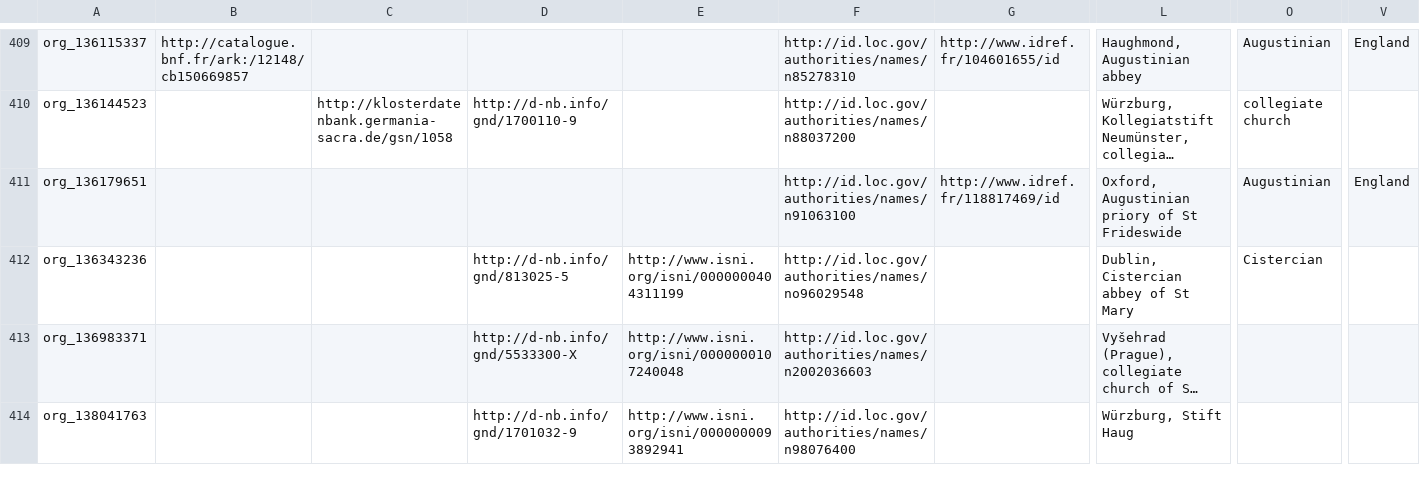
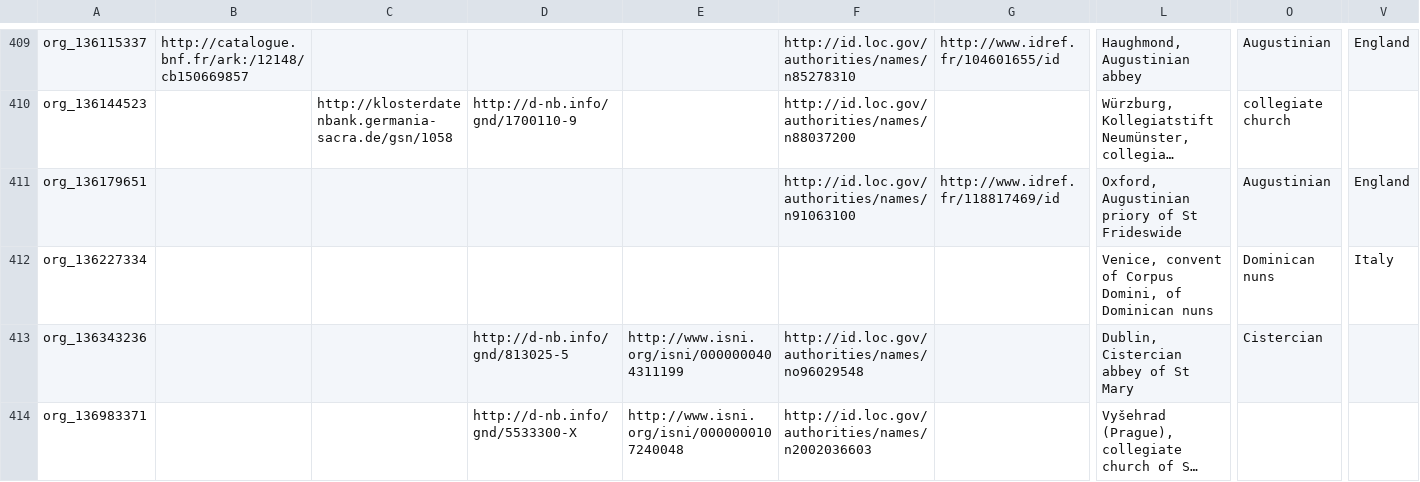
Before and after one commit to Digital-Scholarship-Oxford/enabling-digital-research, a CSV file: tabular_data/output/authority/csv/orgs.csv, drawn as a sheet; only a part is shown, gaps mark what is left out; the shorter side is filled out with more unchanged rows; long unchanged cells end in …; rows hold the shown columns only; the diff names each change by its address in the sheet, - before the commit and + after, or states it on an @@ line.

```diff
--- a/tabular_data/output/authority/csv/orgs.csv
+++ b/tabular_data/output/authority/csv/orgs.csv
+row 412: org_136227334 |  |  |  |  |  |  | Venice, convent of Corpus Domini, of Dominican nuns | Dominican nuns | Italy
```
Also changed, not shown: tabular_data/output/authority/csv/data_quality_authority.csv, tabular_data/output/collection/csv/data_quality_collection.csv, 25 other files.
